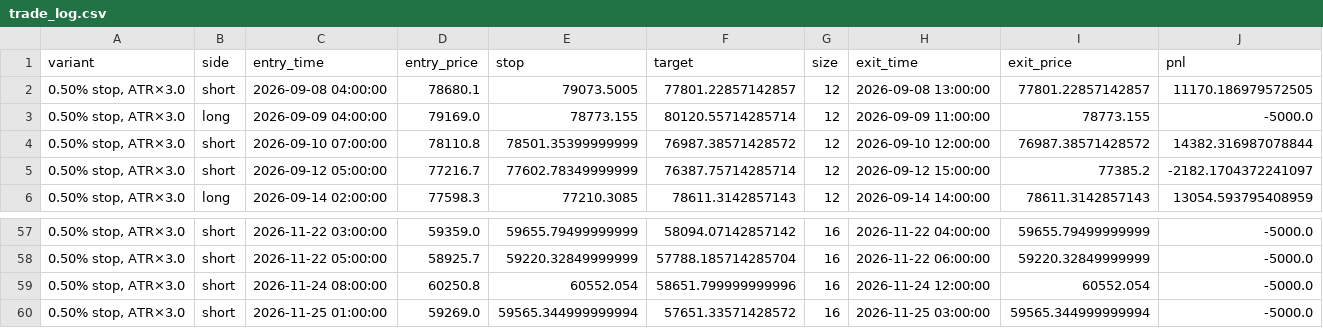
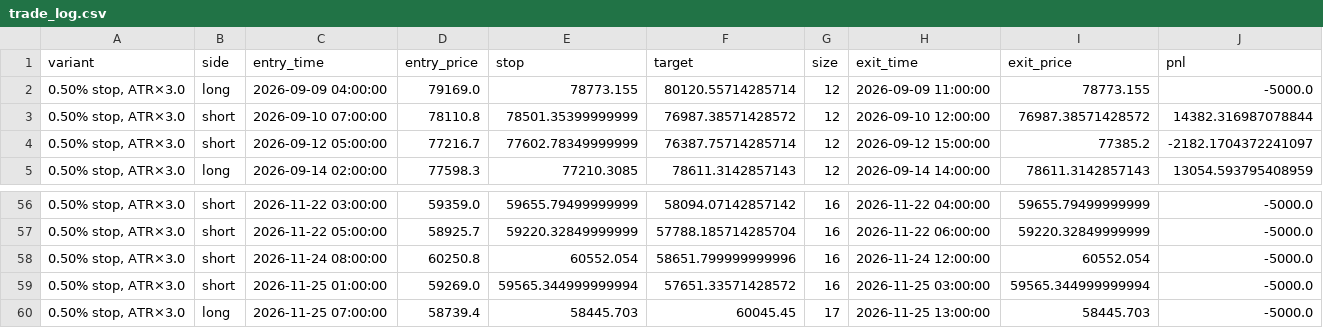
Before and after one commit to cdavocazh/btc-db-v3, a CSV file: backtest_results/trade_log.csv, drawn as a sheet; only a part is shown, gaps mark what is left out; removed rows and columns are numbered as before the commit, all else as after; the diff names each change by its address in the sheet, - before the commit and + after, or states it on an @@ line.

```diff
--- a/backtest_results/trade_log.csv
+++ b/backtest_results/trade_log.csv
-row 2: 0.50% stop, ATR×3.0 | short | 2026-09-08 04:00:00 | 78680.1 | 79073.5005 | 77801.22857142857 | 12 | 2026-09-08 13:00:00 | 77801.22857142857 | 11170.186979572505
+row 60: 0.50% stop, ATR×3.0 | long | 2026-11-25 07:00:00 | 58739.4 | 58445.703 | 60045.45 | 17 | 2026-11-25 13:00:00 | 58445.703 | -5000.0
```
Also changed, not shown: backtest_results/conditions.csv, backtest_results/indicators.csv, 3 other files.
